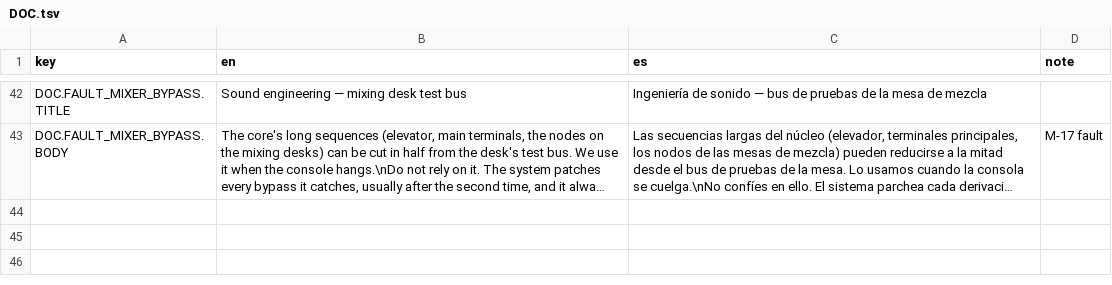
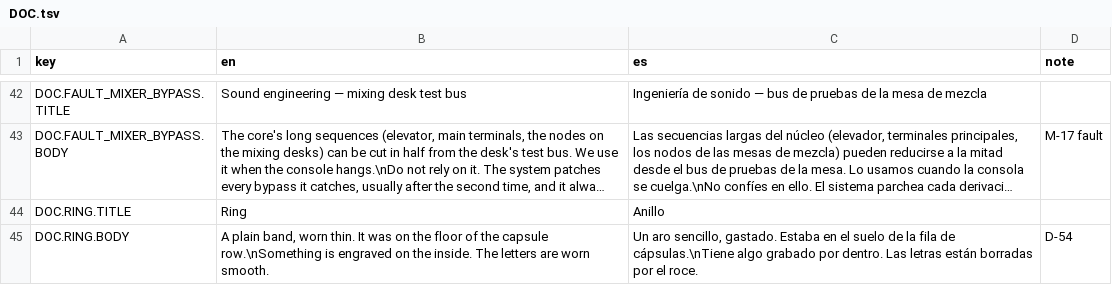
Before and after one commit to ChristianC720/survivalHorror-Demo, a TSV file: Assets/_Project/Localization/Source/DOC.tsv, drawn as a sheet; only a part is shown, gaps mark what is left out; long unchanged cells end in …; the diff names each change by its address in the sheet, - before the commit and + after, or states it on an @@ line.

```diff
--- a/Assets/_Project/Localization/Source/DOC.tsv
+++ b/Assets/_Project/Localization/Source/DOC.tsv
+row 44: DOC.RING.TITLE | Ring | Anillo
+row 45: DOC.RING.BODY | A plain band, worn thin. It was on the floor of the capsule row.\nSomething is engraved on the inside. The letters are worn smooth. | Un aro sencillo, gastado. Estaba en el suelo de la fila de cápsulas.\nTiene algo grabado por dentro. Las letras están borradas por el roce. | D-54
```
Also changed, not shown: Assets/_Project/Localization/Source/SUB.tsv, Assets/_Project/Localization/Source/UI.tsv, 38 other files.
